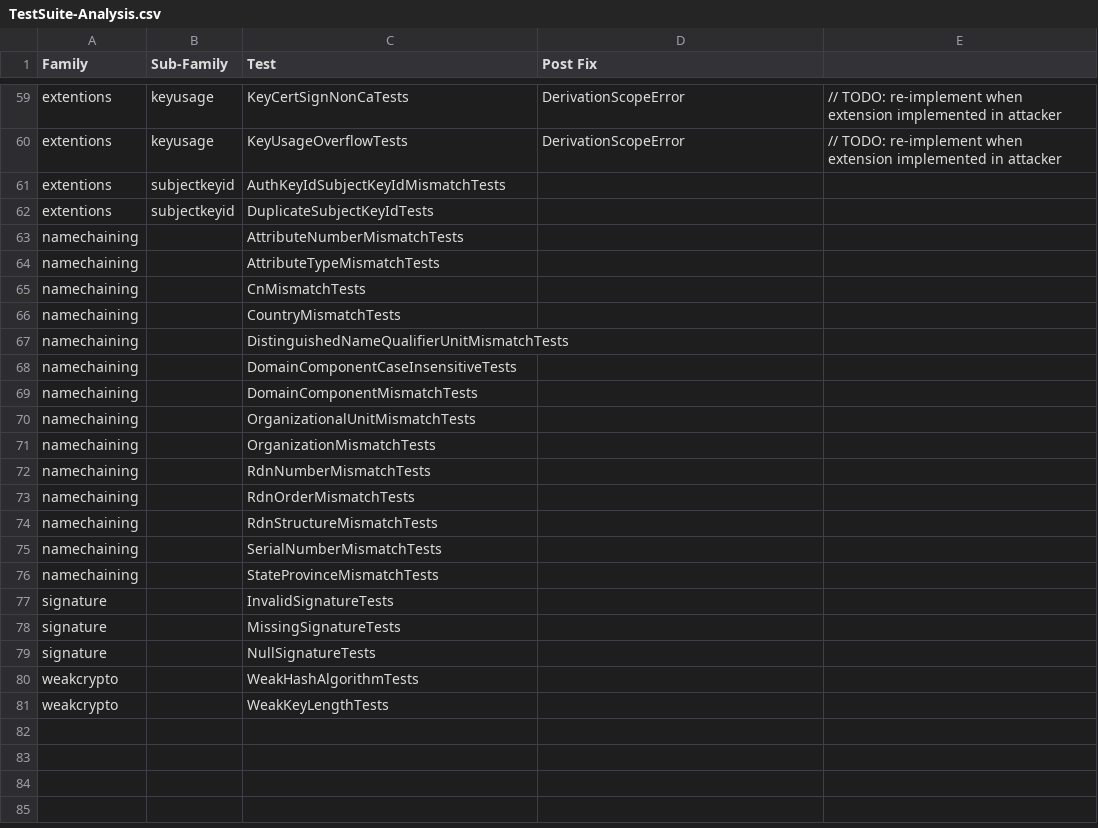
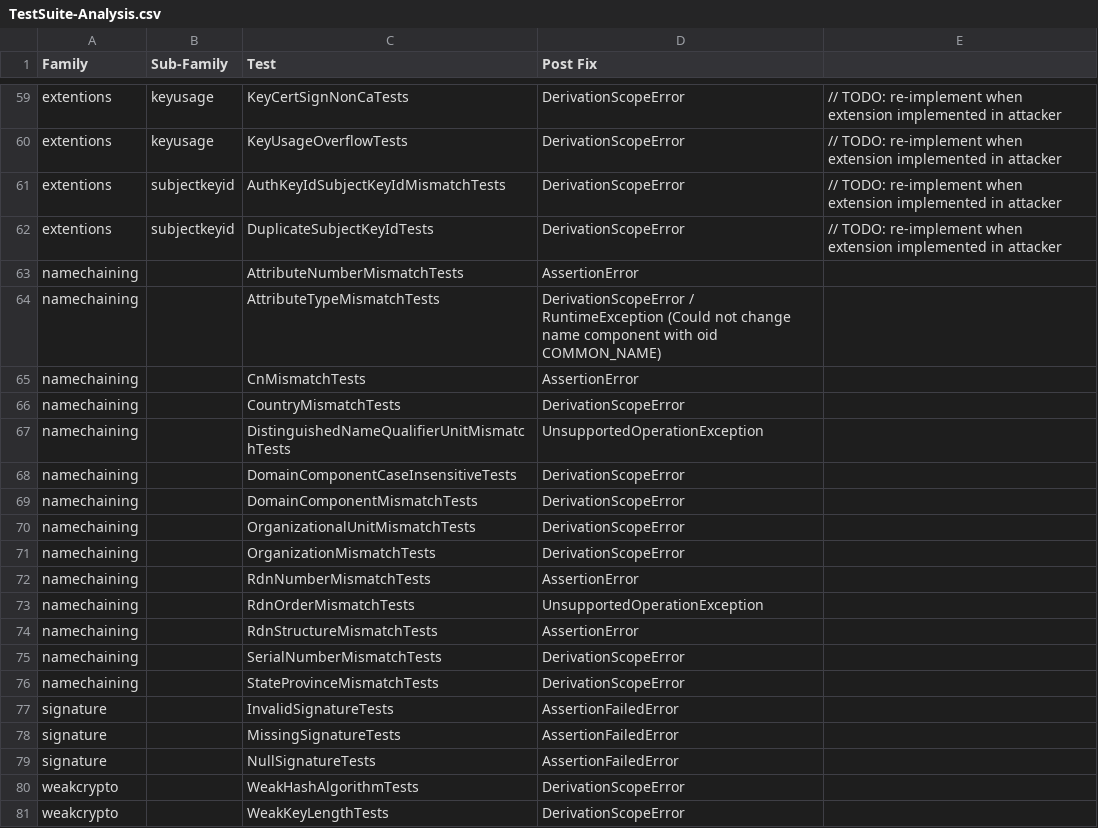
Before and after one commit to tls-attacker/X509-Anvil, a CSV file: TestSuite-Analysis/TestSuite-Analysis.csv, drawn as a sheet; only a part is shown, gaps mark what is left out.

Commit message:
final update to analysis sheet.

```diff
--- a/TestSuite-Analysis/TestSuite-Analysis.csv
+++ b/TestSuite-Analysis/TestSuite-Analysis.csv
@@ -61,22 +61,22 @@ extentions,keyusage,KeyCertSignNonCaTests,DerivationScopeError,// TODO: re-imple
 extentions,keyusage,KeyUsageOverflowTests,DerivationScopeError,// TODO: re-implement when extension implemented in attacker
-extentions,subjectkeyid,AuthKeyIdSubjectKeyIdMismatchTests,,
-extentions,subjectkeyid,DuplicateSubjectKeyIdTests,,
-namechaining,,AttributeNumberMismatchTests,,
-namechaining,,AttributeTypeMismatchTests,,
-namechaining,,CnMismatchTests,,
-namechaining,,CountryMismatchTests,,
-namechaining,,DistinguishedNameQualifierUnitMismatchTests,,
-namechaining,,DomainComponentCaseInsensitiveTests,,
-namechaining,,DomainComponentMismatchTests,,
-namechaining,,OrganizationalUnitMismatchTests,,
-namechaining,,OrganizationMismatchTests,,
-namechaining,,RdnNumberMismatchTests,,
-namechaining,,RdnOrderMismatchTests,,
-namechaining,,RdnStructureMismatchTests,,
-namechaining,,SerialNumberMismatchTests,,
-namechaining,,StateProvinceMismatchTests,,
-signature,,InvalidSignatureTests,,
-signature,,MissingSignatureTests,,
-signature,,NullSignatureTests,,
-weakcrypto,,WeakHashAlgorithmTests,,
-weakcrypto,,WeakKeyLengthTests,,
+extentions,subjectkeyid,AuthKeyIdSubjectKeyIdMismatchTests,DerivationScopeError,// TODO: re-implement when extension implemented in attacker
+extentions,subjectkeyid,DuplicateSubjectKeyIdTests,DerivationScopeError,// TODO: re-implement when extension implemented in attacker
+namechaining,,AttributeNumberMismatchTests,AssertionError,
+namechaining,,AttributeTypeMismatchTests,DerivationScopeError / RuntimeException (Could not change name component with oid COMMON_NAME),
+namechaining,,CnMismatchTests,AssertionError,
+namechaining,,CountryMismatchTests,DerivationScopeError,
+namechaining,,DistinguishedNameQualifierUnitMismatchTests,UnsupportedOperationException,
+namechaining,,DomainComponentCaseInsensitiveTests,DerivationScopeError,
+namechaining,,DomainComponentMismatchTests,DerivationScopeError,
+namechaining,,OrganizationalUnitMismatchTests,DerivationScopeError,
+namechaining,,OrganizationMismatchTests,DerivationScopeError,
+namechaining,,RdnNumberMismatchTests,AssertionError,
+namechaining,,RdnOrderMismatchTests,UnsupportedOperationException,
+namechaining,,RdnStructureMismatchTests,AssertionError,
+namechaining,,SerialNumberMismatchTests,DerivationScopeError,
+namechaining,,StateProvinceMismatchTests,DerivationScopeError,
+signature,,InvalidSignatureTests,AssertionFailedError,
+signature,,MissingSignatureTests,AssertionFailedError,
+signature,,NullSignatureTests,AssertionFailedError,
+weakcrypto,,WeakHashAlgorithmTests,DerivationScopeError,
+weakcrypto,,WeakKeyLengthTests,DerivationScopeError,
```
